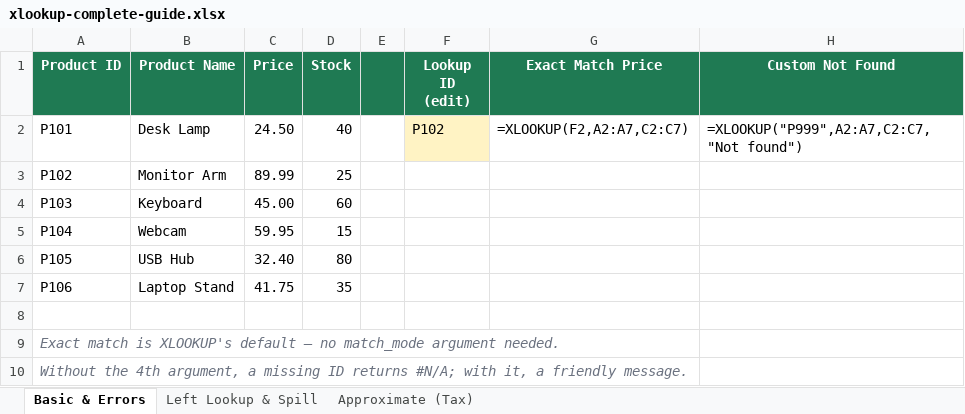
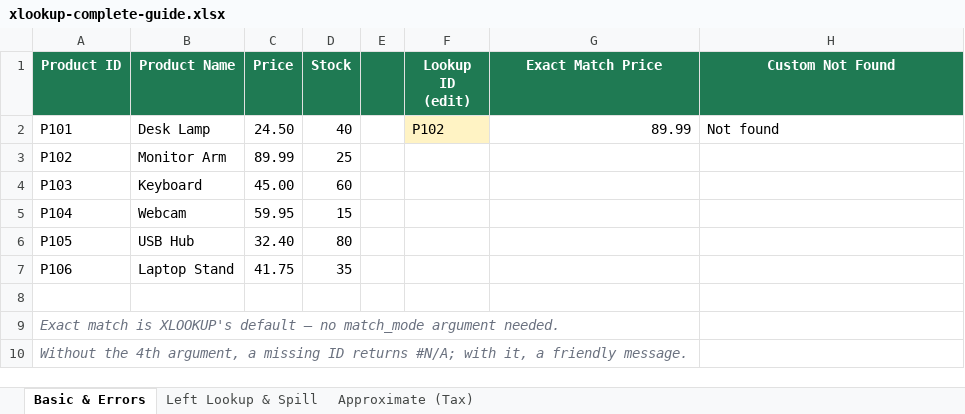
Before and after one commit to ieproject-app/sheethub, an Excel workbook: public/downloads/templates/xlookup-complete-guide.xlsx, sheet Basic & Errors, drawn as a sheet; values as stored, in another font and other column widths than the file's, no borders; formulas without a stored value are shown as written; the diff names each change by its address in the sheet, - before the commit and + after, or states it on an @@ line.

Commit message:
feat(content): add XLOOKUP article visuals

```diff
--- a/public/downloads/templates/xlookup-complete-guide.xlsx (sheet Basic & Errors)
+++ b/public/downloads/templates/xlookup-complete-guide.xlsx (sheet Basic & Errors)
-G2 (Exact Match Price): =XLOOKUP(F2,A2:A7,C2:C7)
+G2 (Exact Match Price): 89.99
-H2 (Custom Not Found): =XLOOKUP("P999",A2:A7,C2:C7,"Not found")
+H2 (Custom Not Found): Not found
```
Also changed, not shown: sheet Left Lookup & Spill, sheet Approximate (Tax), 2 other files.
